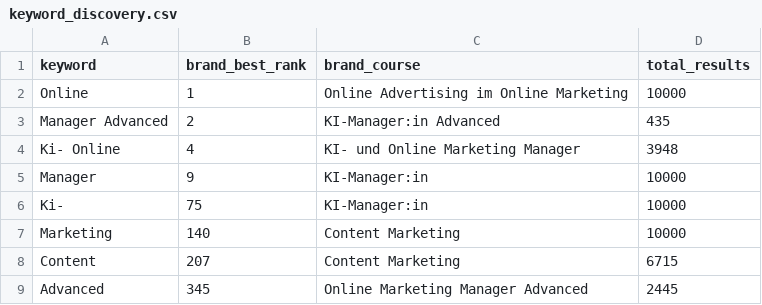
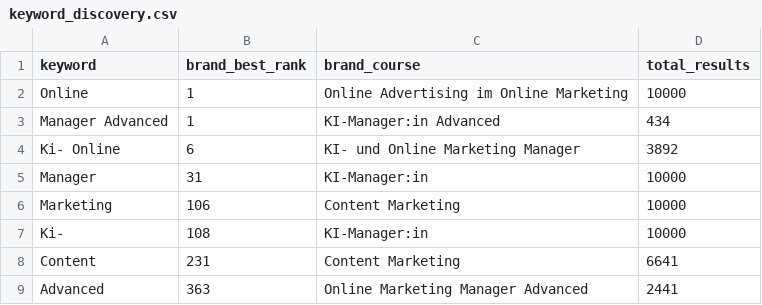
Before and after one commit to oopsrathan-create/Mein_now-crawler, a CSV file: meinnow_crawler/data/keyword_discovery.csv, drawn as a sheet.

```diff
--- a/meinnow_crawler/data/keyword_discovery.csv
+++ b/meinnow_crawler/data/keyword_discovery.csv
@@ -2,8 +2,8 @@ keyword,brand_best_rank,brand_course,total_results
 Online,1,Online Advertising im Online Marketing,10000
-Manager Advanced,2,KI-Manager:in Advanced,435
-Ki- Online,4,KI- und Online Marketing Manager,3948
-Manager,9,KI-Manager:in,10000
-Ki-,75,KI-Manager:in,10000
-Marketing,140,Content Marketing,10000
-Content,207,Content Marketing,6715
-Advanced,345,Online Marketing Manager Advanced,2445
+Manager Advanced,1,KI-Manager:in Advanced,434
+Ki- Online,6,KI- und Online Marketing Manager,3892
+Manager,31,KI-Manager:in,10000
+Marketing,106,Content Marketing,10000
+Ki-,108,KI-Manager:in,10000
+Content,231,Content Marketing,6641
+Advanced,363,Online Marketing Manager Advanced,2441
```
Also changed, not shown: meinnow_crawler/data/coverage.csv, meinnow_crawler/data/latest_competitor_share.csv, 9 other files.
